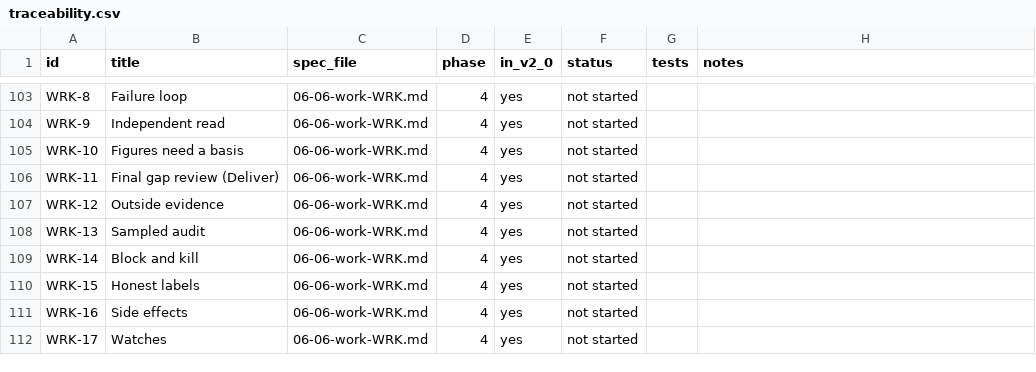
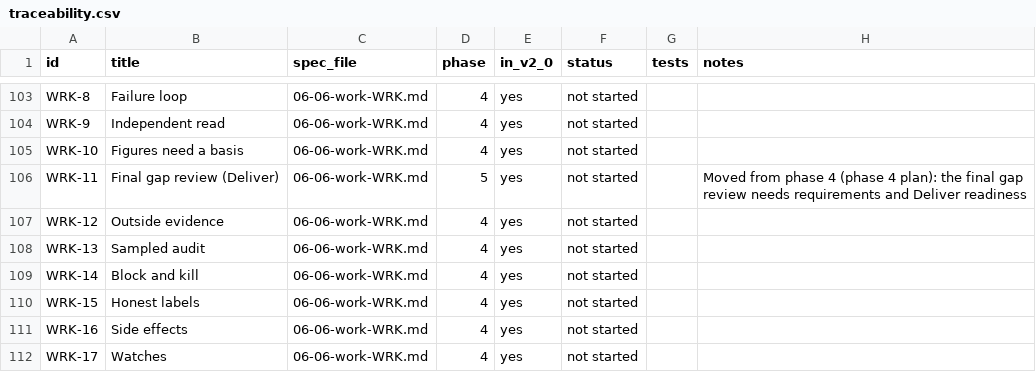
Before and after one commit to dominicplouffe/crewmind, a CSV file: docs/traceability.csv, drawn as a sheet; only a part is shown, gaps mark what is left out.

```diff
--- a/docs/traceability.csv
+++ b/docs/traceability.csv
@@ -105,3 +105,3 @@ WRK-9,Independent read,06-06-work-WRK.md,4,yes,not started,,
 WRK-10,Figures need a basis,06-06-work-WRK.md,4,yes,not started,,
-WRK-11,Final gap review (Deliver),06-06-work-WRK.md,4,yes,not started,,
+WRK-11,Final gap review (Deliver),06-06-work-WRK.md,5,yes,not started,,Moved from phase 4 (phase 4 plan): the final gap review needs requirements and Deliver readiness
 WRK-12,Outside evidence,06-06-work-WRK.md,4,yes,not started,,
```
Also changed, not shown: 5 other files.
